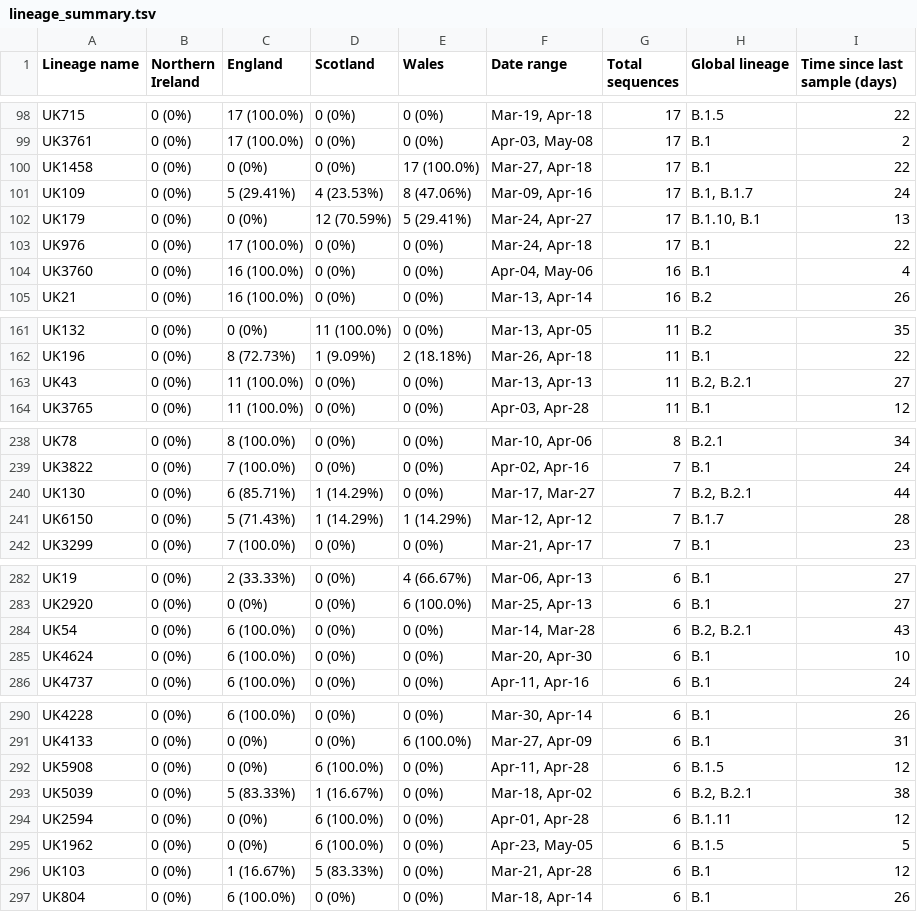
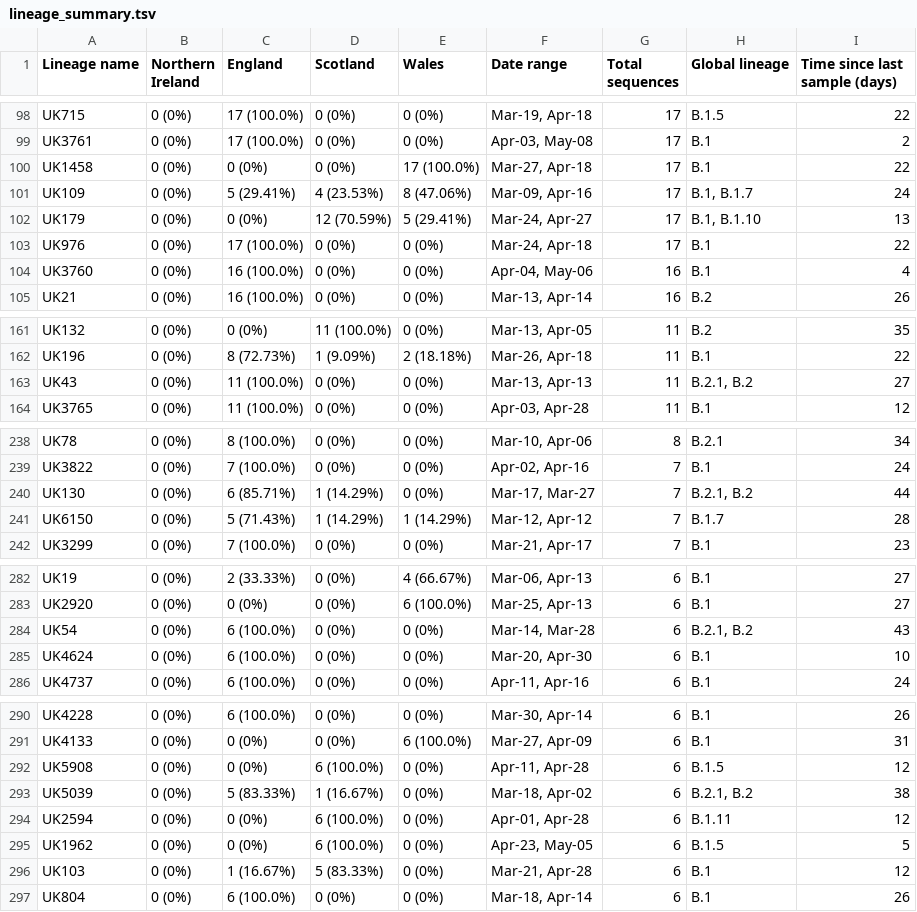
Before and after one commit to COG-UK/phylo-reports, a TSV file: UK_full_report/results/2020-05-15/report_files/summary_files_2020-05-15/lineage_summary.tsv, drawn as a sheet; only a part is shown, gaps mark what is left out; the diff covers the shown part only.

```diff
--- a/UK_full_report/results/2020-05-15/report_files/summary_files_2020-05-15/lineage_summary.tsv
+++ b/UK_full_report/results/2020-05-15/report_files/summary_files_2020-05-15/lineage_summary.tsv
@@ -101,3 +101,3 @@ UK1458	0 (0%)	0 (0%)	0 (0%)	17 (100.0%)	Mar-27, Apr-18	17	B.1	22
 UK109	0 (0%)	5 (29.41%)	4 (23.53%)	8 (47.06%)	Mar-09, Apr-16	17	B.1, B.1.7	24
-UK179	0 (0%)	0 (0%)	12 (70.59%)	5 (29.41%)	Mar-24, Apr-27	17	B.1.10, B.1	13
+UK179	0 (0%)	0 (0%)	12 (70.59%)	5 (29.41%)	Mar-24, Apr-27	17	B.1, B.1.10	13
 UK976	0 (0%)	17 (100.0%)	0 (0%)	0 (0%)	Mar-24, Apr-18	17	B.1	22
@@ -162,3 +162,3 @@ UK132	0 (0%)	0 (0%)	11 (100.0%)	0 (0%)	Mar-13, Apr-05	11	B.2	35
 UK196	0 (0%)	8 (72.73%)	1 (9.09%)	2 (18.18%)	Mar-26, Apr-18	11	B.1	22
-UK43	0 (0%)	11 (100.0%)	0 (0%)	0 (0%)	Mar-13, Apr-13	11	B.2, B.2.1	27
+UK43	0 (0%)	11 (100.0%)	0 (0%)	0 (0%)	Mar-13, Apr-13	11	B.2.1, B.2	27
 UK3765	0 (0%)	11 (100.0%)	0 (0%)	0 (0%)	Apr-03, Apr-28	11	B.1	12
@@ -239,3 +239,3 @@ UK78	0 (0%)	8 (100.0%)	0 (0%)	0 (0%)	Mar-10, Apr-06	8	B.2.1	34
 UK3822	0 (0%)	7 (100.0%)	0 (0%)	0 (0%)	Apr-02, Apr-16	7	B.1	24
-UK130	0 (0%)	6 (85.71%)	1 (14.29%)	0 (0%)	Mar-17, Mar-27	7	B.2, B.2.1	44
+UK130	0 (0%)	6 (85.71%)	1 (14.29%)	0 (0%)	Mar-17, Mar-27	7	B.2.1, B.2	44
 UK6150	0 (0%)	5 (71.43%)	1 (14.29%)	1 (14.29%)	Mar-12, Apr-12	7	B.1.7	28
@@ -283,3 +283,3 @@ UK19	0 (0%)	2 (33.33%)	0 (0%)	4 (66.67%)	Mar-06, Apr-13	6	B.1	27
 UK2920	0 (0%)	0 (0%)	0 (0%)	6 (100.0%)	Mar-25, Apr-13	6	B.1	27
-UK54	0 (0%)	6 (100.0%)	0 (0%)	0 (0%)	Mar-14, Mar-28	6	B.2, B.2.1	43
+UK54	0 (0%)	6 (100.0%)	0 (0%)	0 (0%)	Mar-14, Mar-28	6	B.2.1, B.2	43
 UK4624	0 (0%)	6 (100.0%)	0 (0%)	0 (0%)	Mar-20, Apr-30	6	B.1	10
@@ -292,3 +292,3 @@ UK4133	0 (0%)	0 (0%)	0 (0%)	6 (100.0%)	Mar-27, Apr-09	6	B.1	31
 UK5908	0 (0%)	0 (0%)	6 (100.0%)	0 (0%)	Apr-11, Apr-28	6	B.1.5	12
-UK5039	0 (0%)	5 (83.33%)	1 (16.67%)	0 (0%)	Mar-18, Apr-02	6	B.2, B.2.1	38
+UK5039	0 (0%)	5 (83.33%)	1 (16.67%)	0 (0%)	Mar-18, Apr-02	6	B.2.1, B.2	38
 UK2594	0 (0%)	0 (0%)	6 (100.0%)	0 (0%)	Apr-01, Apr-28	6	B.1.11	12
```
Also changed, not shown: 8 edited cells elsewhere in this file, 6 other files.
